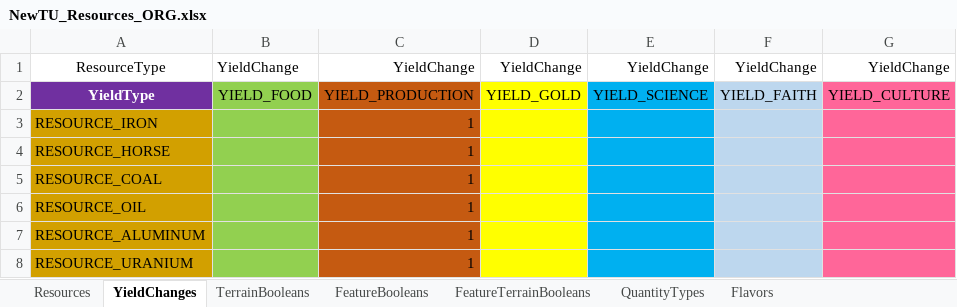
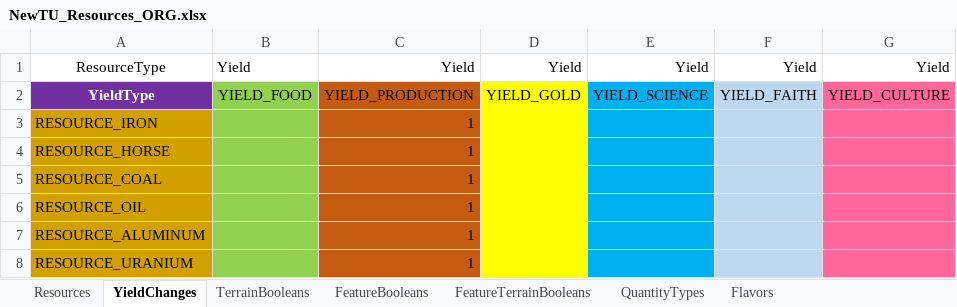
Before and after one commit to saigon1983/CivV_DatabaseConverter, an Excel workbook: Original/Tables/NewTU_Resources_ORG.xlsx, sheet YieldChanges, drawn as a sheet; only a part is shown; values as stored, in another font and other column widths than the file's, no borders; the diff names each change by its address in the sheet, - before the commit and + after, or states it on an @@ line.

```diff
--- a/Original/Tables/NewTU_Resources_ORG.xlsx (sheet YieldChanges)
+++ b/Original/Tables/NewTU_Resources_ORG.xlsx (sheet YieldChanges)
-B1: YieldChange
+B1: Yield
-C1: YieldChange
+C1: Yield
-D1: YieldChange
+D1: Yield
-E1: YieldChange
+E1: Yield
-F1: YieldChange
+F1: Yield
-G1: YieldChange
+G1: Yield
```
Also changed, not shown: Original/Tables/NewTU_Features_ORG.xlsx, Original/Tables/NewTU_Policies_ORG.xlsx, 2 other files.
